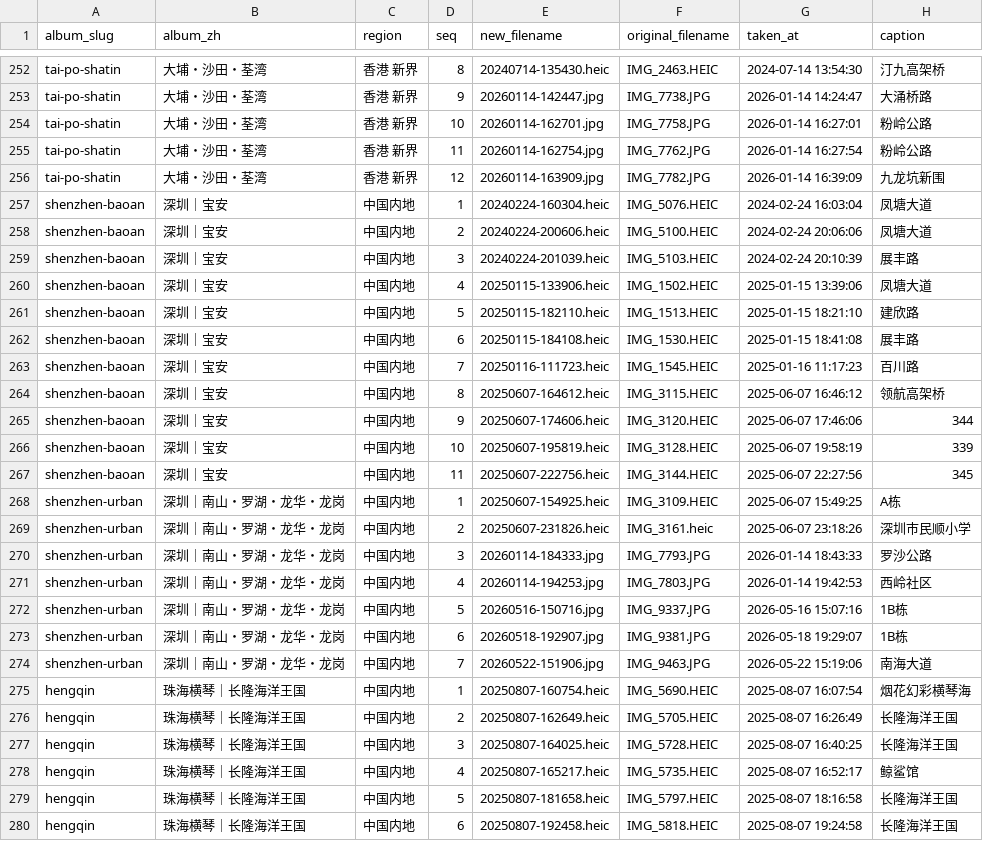
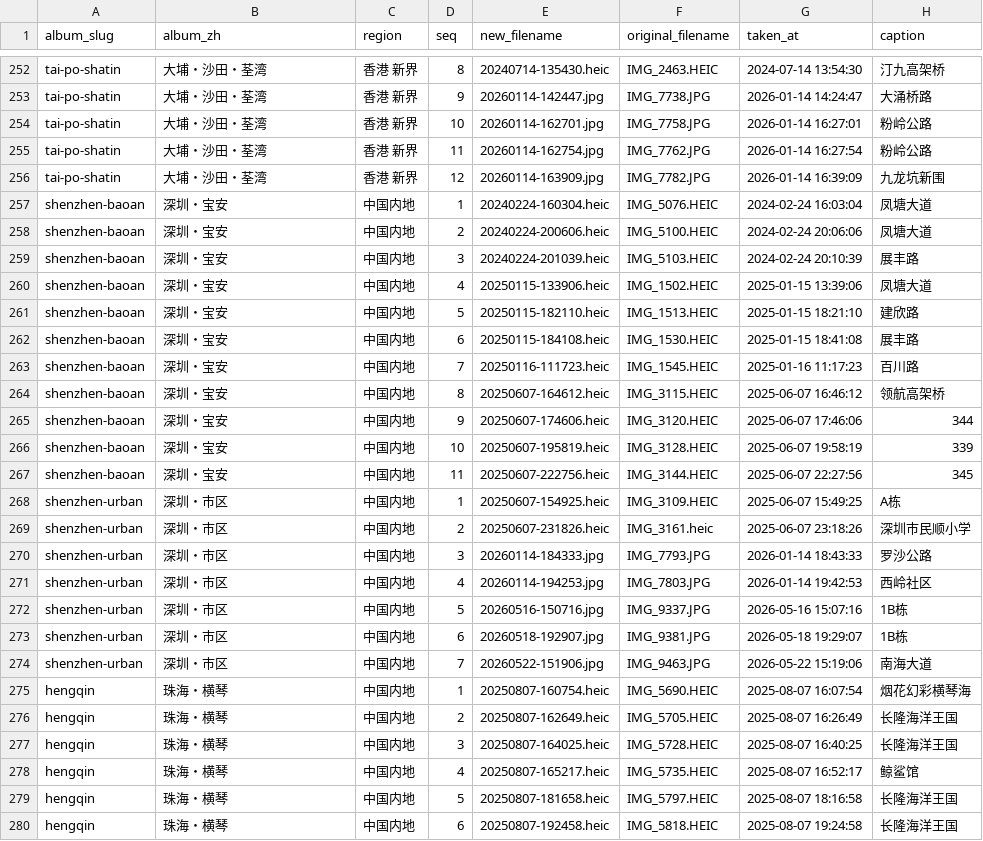
Before and after one commit to andyttc05/andyttc05.github.io, a CSV file: assets/photos/manifest.csv, drawn as a sheet; only a part is shown, gaps mark what is left out; the diff covers the shown part only; the diff names each change by its address in the sheet, - before the commit and + after, or states it on an @@ line.

Commit message:
albums: three names stop being lists, one separator everywhere
"有些相簿的名字有点复杂" — 19 本里只有 3 本把区/景点摊在名字里，
手机 173px 的磁贴装不下，而且折行的代价不止那一本：

  深圳｜南山・罗湖・龙华・龙岗 → 深圳・市区
  港岛南｜龙脊・数码港・赤柱       → 港岛南
  珠海横琴｜长隆海洋王国           → 珠海・横琴
  深圳｜宝安                     → 深圳・宝安（全站最后一条全角竖线）

网格行高取该行最高者，一本折行会把整行抬起来：桌面 281.9 → 310.3px、
手机 188.8 → 211.0px。改完 8 档视口（1180~1440 / 600 / 480 / 390 / 360）
实测 0/19 折行，桌面 19 本磁贴高全部 281.9 一个值。

名字的来源有两处，一起改了：assets/photos/manifest.json（+ 同目录 csv 导出、
assets/js/photos-data.js 重生成）与 photo-album-organize 技能第 5 步那张分类表，
并写进「名字别写成清单、安全线 10 字、分隔符只用 ・」这条规则。

style.css / photos.js 只动了注释（剥掉注释后与 HEAD 逐字符相同），
顺手把引用旧名的那三处注释更新成 2026-09-25 复测的事实：
481~1440 全档一册都不折行、两侧按钮错位 0px，那两条窄屏防御规则留着不删。

```diff
--- a/assets/photos/manifest.csv
+++ b/assets/photos/manifest.csv
-B257:B267 (album_zh): 深圳｜宝安
+B257:B267 (album_zh): 深圳・宝安
-B268:B274 (album_zh): 深圳｜南山・罗湖・龙华・龙岗
+B268:B274 (album_zh): 深圳・市区
-B275:B280 (album_zh): 珠海横琴｜长隆海洋王国
+B275:B280 (album_zh): 珠海・横琴
```
Also changed, not shown: 14 edited cells elsewhere in this file, 10 other files.
